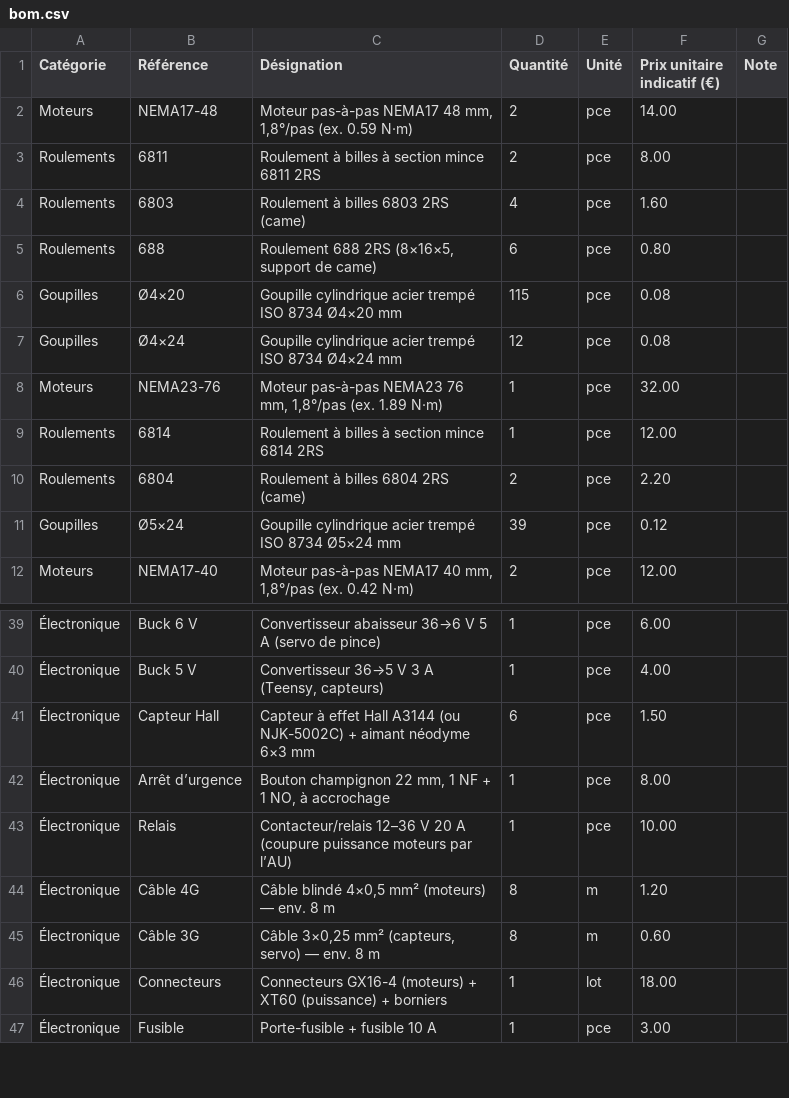
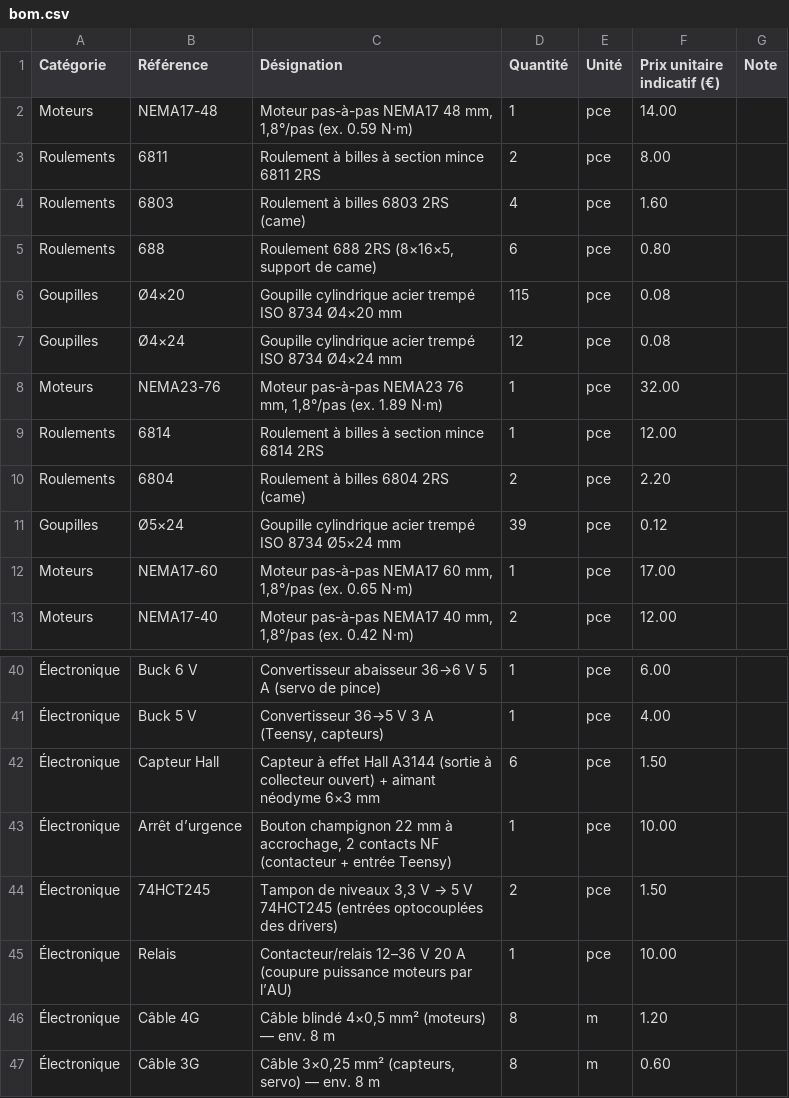
Before and after one commit to Nanass26/Robotic-Arm, a CSV file: hardware/bom.csv, drawn as a sheet; only a part is shown, gaps mark what is left out; the shorter side is filled out with more unchanged rows; addresses are those after the commit; the diff names each change by its address in the sheet, - before the commit and + after, or states it on an @@ line.

```diff
--- a/hardware/bom.csv
+++ b/hardware/bom.csv
-D2 (Quantité): 2
+D2 (Quantité): 1
+row 12: Moteurs | NEMA17-60 | Moteur pas-à-pas NEMA17 60 mm, 1,8°/pas (ex. 0.65 N·m) | 1 | pce | 17.00
-C42 (Désignation): …Hall A3144 (ou NJK-5002C) + aimant…
+C42 (Désignation): …Hall A3144 (sortie à collecteur ouvert) + aimant…
-C43 (Désignation): …champignon 22 mm, 1 NF + 1 NO, à accrochage
+C43 (Désignation): …champignon 22 mm à accrochage, 2 contacts NF (contacteur + entrée Teensy)
-F43 (Prix unitaire indicatif (€)): 8.00
+F43 (Prix unitaire indicatif (€)): 10.00
+row 44: Électronique | 74HCT245 | Tampon de niveaux 3,3 V → 5 V 74HCT245 (entrées optocouplées des drivers) | 2 | pce | 1.50
```
Also changed, not shown: 29 other files.
